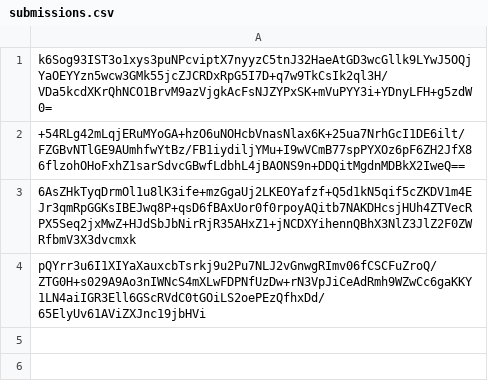
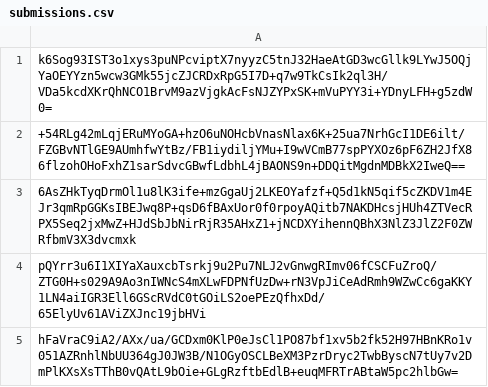
Before and after one commit to pwn2winctf/2018submissions, a CSV file: 1/de7/b076e401caff8d2e210cd72ab4862a888fea97e61c832f2428f70a273f13/submissions.csv, drawn as a sheet; the diff names each change by its address in the sheet, - before the commit and + after, or states it on an @@ line.

Commit message:
Proof: found flag for minishell

```diff
--- a/1/de7/b076e401caff8d2e210cd72ab4862a888fea97e61c832f2428f70a273f13/submissions.csv
+++ b/1/de7/b076e401caff8d2e210cd72ab4862a888fea97e61c832f2428f70a273f13/submissions.csv
+row 5: hFaVraC9iA2/AXx/ua/GCDxm0KlP0eJsCl1PO87bf1xv5b2fk52H97HBnKRo1v051AZRnhlNbUU364gJ0JW3B/N1OGyOSCLBeXM3PzrDryc2TwbByscN7tUy7v2DmPlKXsXsTThB0vQAtL9bOie+GLgRzftbEdlB+euqMFRTrABtaW5pc2hlbGw=
```
